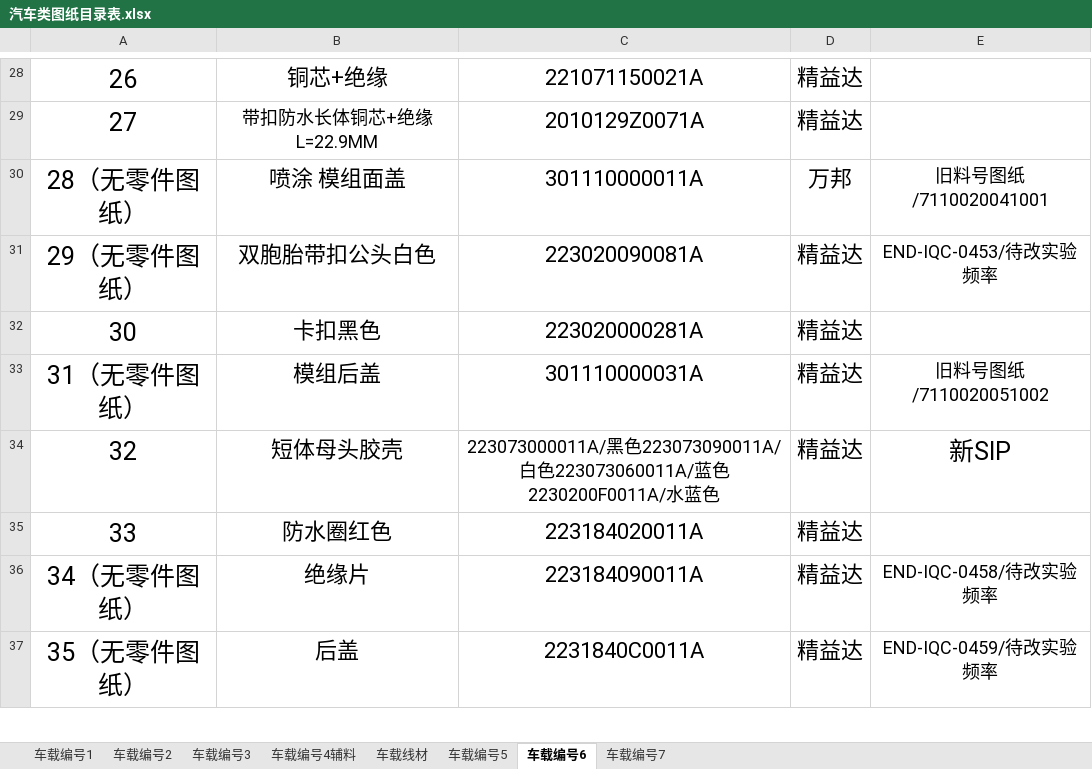
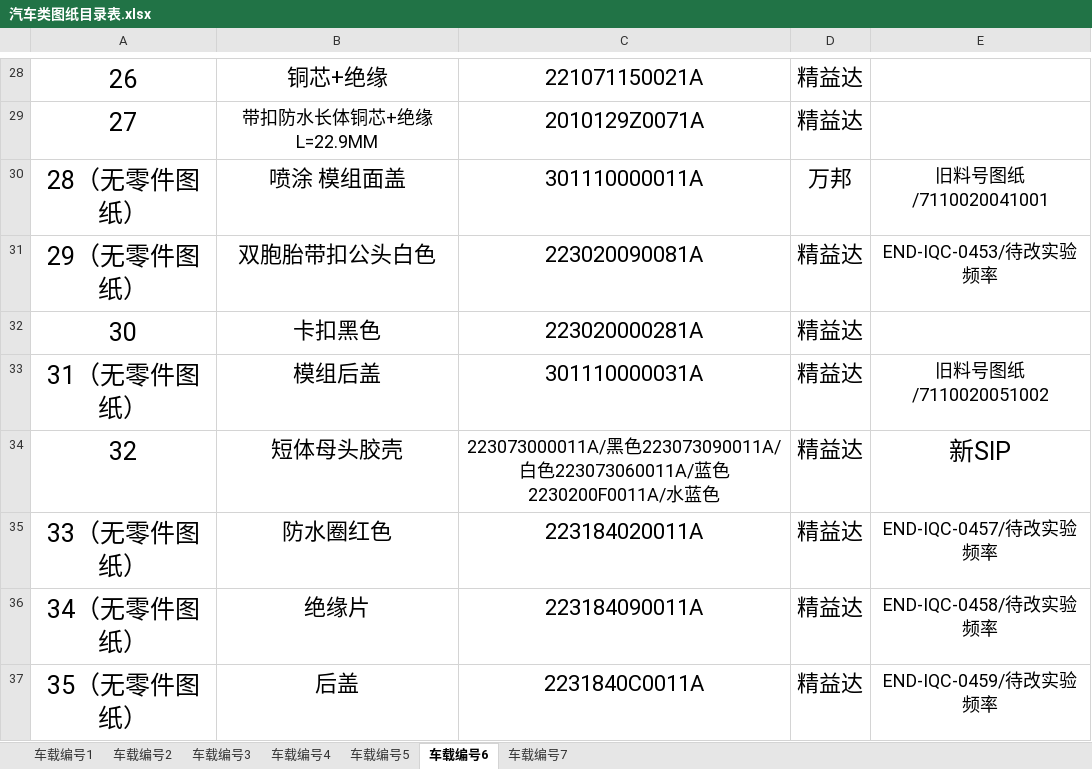
Before and after one commit to uiqc/uiqc.github.io, an Excel workbook: excel/汽车类图纸目录表.xlsx, sheet 车载编号6, drawn as a sheet; only a part is shown, gaps mark what is left out; values as stored, in another font and other column widths than the file's, no borders; the diff names each change by its address in the sheet, - before the commit and + after, or states it on an @@ line.

```diff
--- a/excel/汽车类图纸目录表.xlsx (sheet 车载编号6)
+++ b/excel/汽车类图纸目录表.xlsx (sheet 车载编号6)
-sheet tab: 车载编号4辅料
+sheet tab: 车载编号4
-sheet tab: 车载线材
-A35: 33
+A35: 33（无零件图纸）
-E35: (empty)
+E35: END-IQC-0457/待改实验频率
```
Also changed, not shown: sheet 车载编号4, sheet 车载编号1, sheet 车载编号5, sheet 车载编号2.
